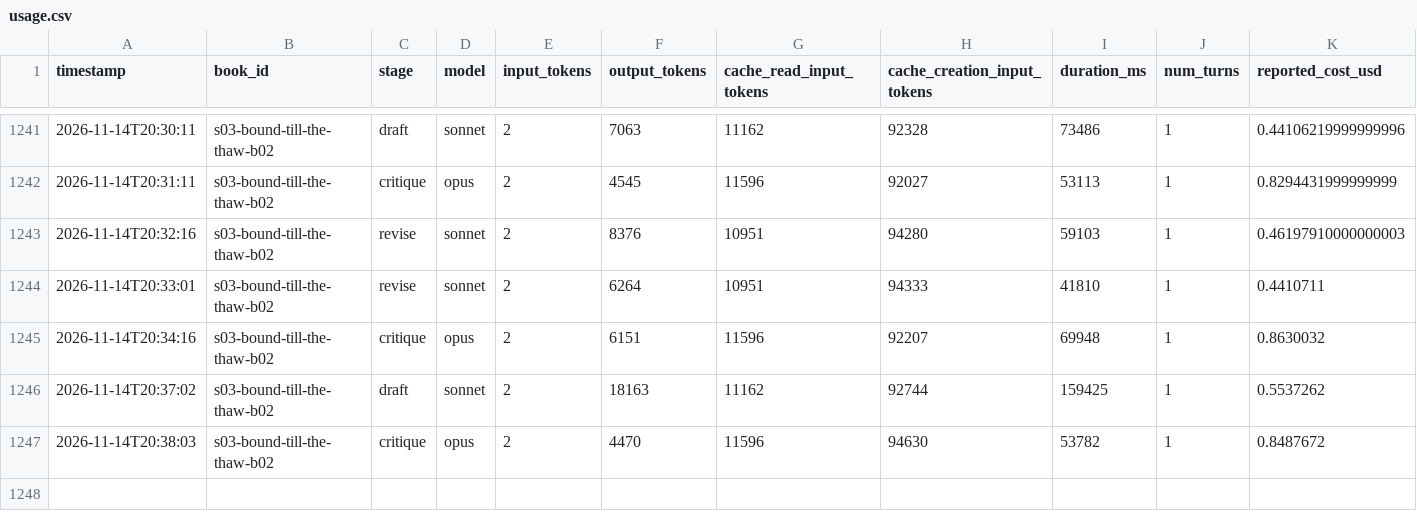
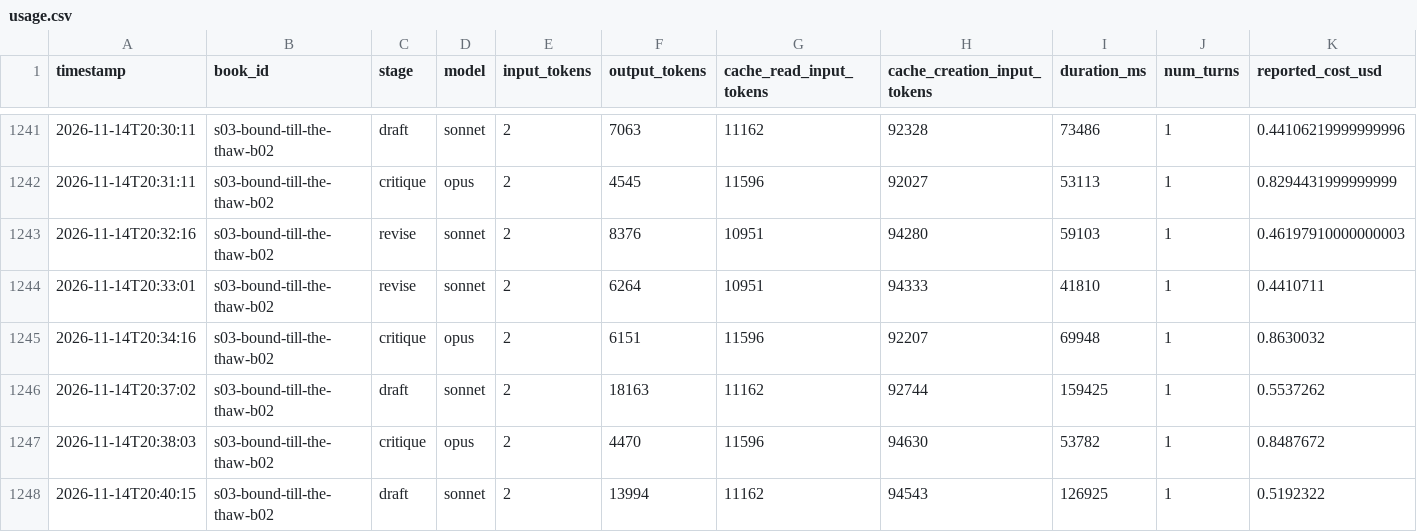
Before and after one commit to vimalcherangattu/Romantasy-Factory, a CSV file: state/usage.csv, drawn as a sheet; only a part is shown, gaps mark what is left out.

```diff
--- a/state/usage.csv
+++ b/state/usage.csv
@@ -1247 +1247,2 @@ timestamp,book_id,stage,model,input_tokens,output_tokens,cache_read_input_tokens
 2026-11-14T20:38:03,s03-bound-till-the-thaw-b02,critique,opus,2,4470,11596,94630,53782,1,0.8487672
+2026-11-14T20:40:15,s03-bound-till-the-thaw-b02,draft,sonnet,2,13994,11162,94543,126925,1,0.5192322
```
Also changed, not shown: 4 other files.
